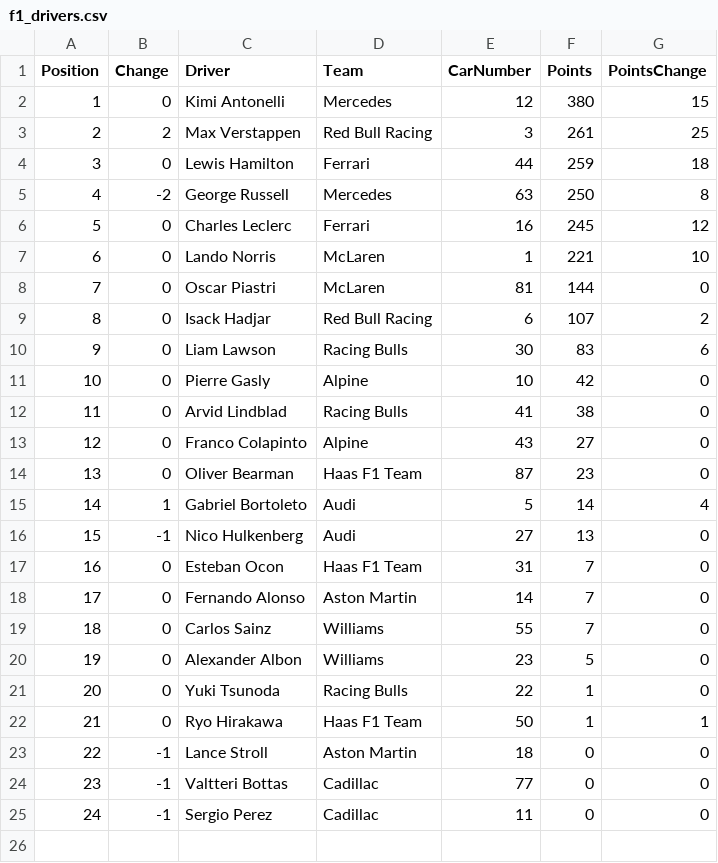
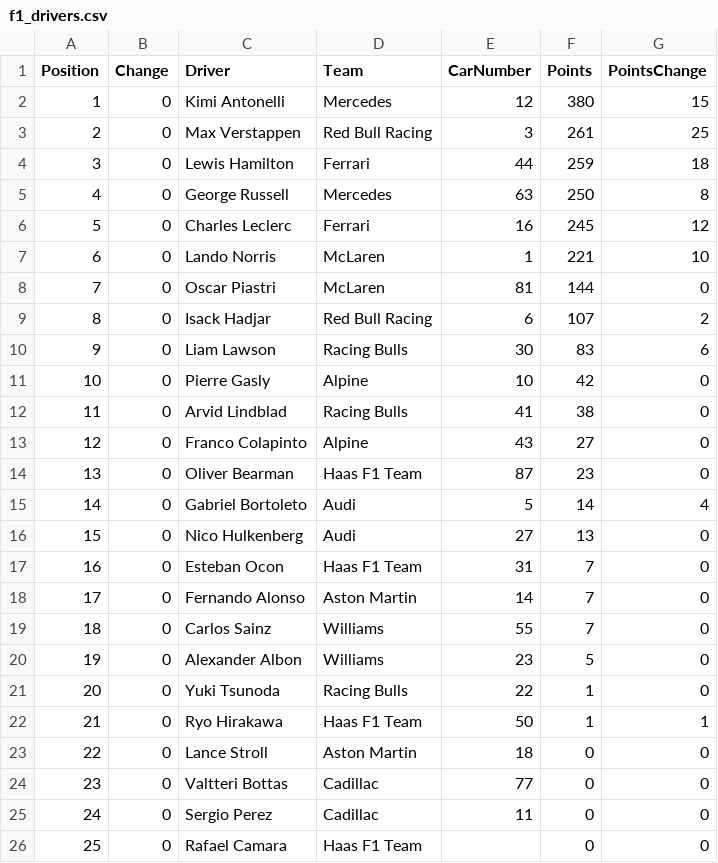
Before and after one commit to mrp36126/mysportzone, a CSV file: data/f1_drivers.csv, drawn as a sheet.

```diff
--- a/data/f1_drivers.csv
+++ b/data/f1_drivers.csv
@@ -2,5 +2,5 @@ Position,Change,Driver,Team,CarNumber,Points,PointsChange
 1,0,Kimi Antonelli,Mercedes,12,380,15
-2,2,Max Verstappen,Red Bull Racing,3,261,25
+2,0,Max Verstappen,Red Bull Racing,3,261,25
 3,0,Lewis Hamilton,Ferrari,44,259,18
-4,-2,George Russell,Mercedes,63,250,8
+4,0,George Russell,Mercedes,63,250,8
 5,0,Charles Leclerc,Ferrari,16,245,12
@@ -14,4 +14,4 @@ Position,Change,Driver,Team,CarNumber,Points,PointsChange
 13,0,Oliver Bearman,Haas F1 Team,87,23,0
-14,1,Gabriel Bortoleto,Audi,5,14,4
-15,-1,Nico Hulkenberg,Audi,27,13,0
+14,0,Gabriel Bortoleto,Audi,5,14,4
+15,0,Nico Hulkenberg,Audi,27,13,0
 16,0,Esteban Ocon,Haas F1 Team,31,7,0
@@ -22,4 +22,5 @@ Position,Change,Driver,Team,CarNumber,Points,PointsChange
 21,0,Ryo Hirakawa,Haas F1 Team,50,1,1
-22,-1,Lance Stroll,Aston Martin,18,0,0
-23,-1,Valtteri Bottas,Cadillac,77,0,0
-24,-1,Sergio Perez,Cadillac,11,0,0
+22,0,Lance Stroll,Aston Martin,18,0,0
+23,0,Valtteri Bottas,Cadillac,77,0,0
+24,0,Sergio Perez,Cadillac,11,0,0
+25,0,Rafael Camara,Haas F1 Team,,0,0
```
